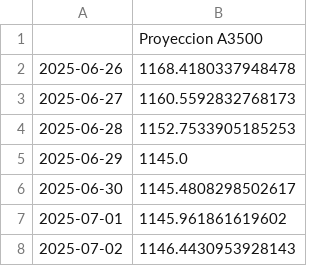
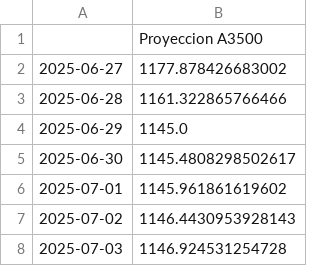
Before and after one commit to rodrigocorvalan93/app_calculadoras_bonos, a CSV file: a3500completo.csv, drawn as a sheet; only a part is shown; the shorter side is filled out with more unchanged rows.

```diff
--- a/a3500completo.csv
+++ b/a3500completo.csv
@@ -1,5 +1,4 @@
 ,Proyeccion A3500
-2025-06-26,1168.4180337948478
-2025-06-27,1160.5592832768173
-2025-06-28,1152.7533905185253
+2025-06-27,1177.878426683002
+2025-06-28,1161.322865766466
 2025-06-29,1145.0
```
Also changed, not shown: cer_completo.csv, 6 other files.
